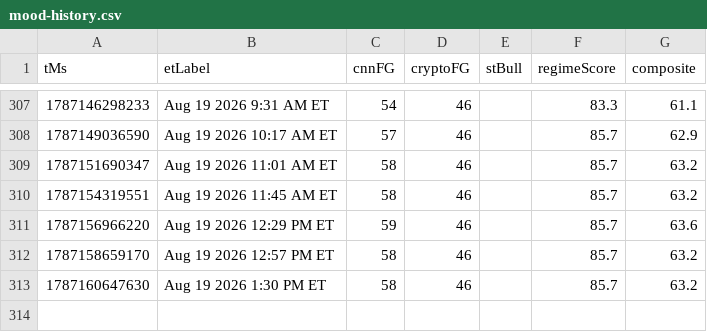
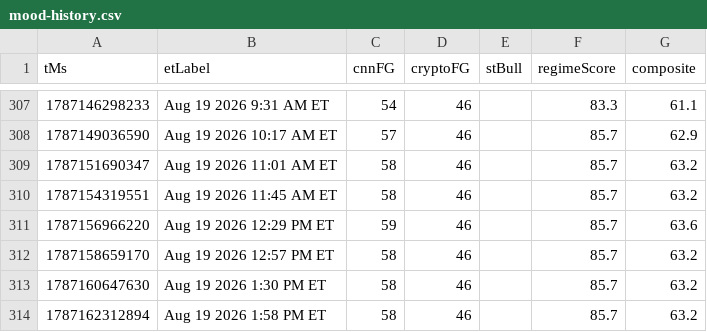
Before and after one commit to Jad-Naitali/market-feed, a CSV file: docs/mood-history.csv, drawn as a sheet; only a part is shown, gaps mark what is left out; the diff names each change by its address in the sheet, - before the commit and + after, or states it on an @@ line.

```diff
--- a/docs/mood-history.csv
+++ b/docs/mood-history.csv
+row 314: 1787162312894 | Aug 19 2026 1:58 PM ET | 58 | 46 |  | 85.7 | 63.2
```
Also changed, not shown: regime history.csv, 4 other files.
